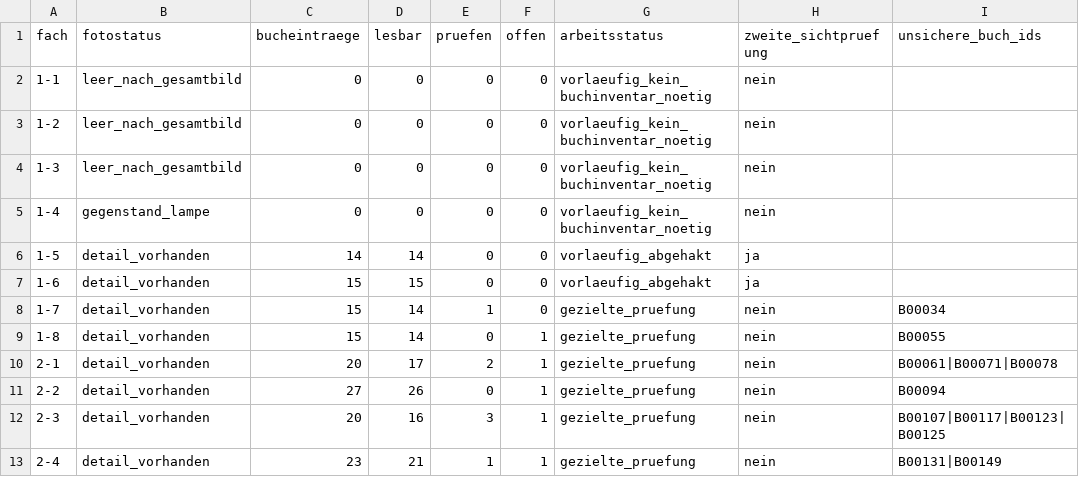
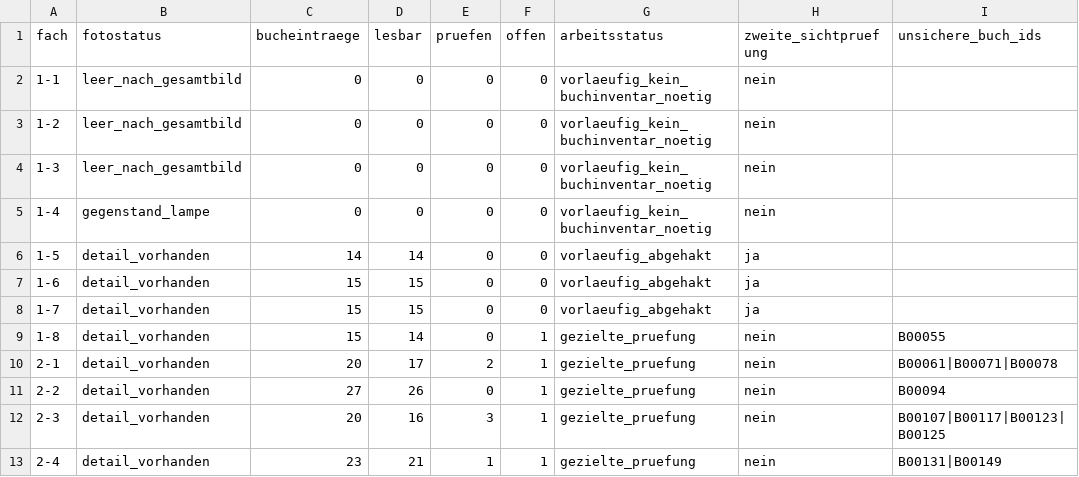
Before and after one commit to oooLITTLEooo/buecherregal, a CSV file: daten/pruefplan_faecher.csv, drawn as a sheet; only a part is shown.

Commit message:
Recalculate targeted shelf queue after clearing shelf 1-7

```diff
--- a/daten/pruefplan_faecher.csv
+++ b/daten/pruefplan_faecher.csv
@@ -7,3 +7,3 @@ fach;fotostatus;bucheintraege;lesbar;pruefen;offen;arbeitsstatus;zweite_sichtpru
 1-6;detail_vorhanden;15;15;0;0;vorlaeufig_abgehakt;ja;
-1-7;detail_vorhanden;15;14;1;0;gezielte_pruefung;nein;B00034
+1-7;detail_vorhanden;15;15;0;0;vorlaeufig_abgehakt;ja;
 1-8;detail_vorhanden;15;14;0;1;gezielte_pruefung;nein;B00055
```
